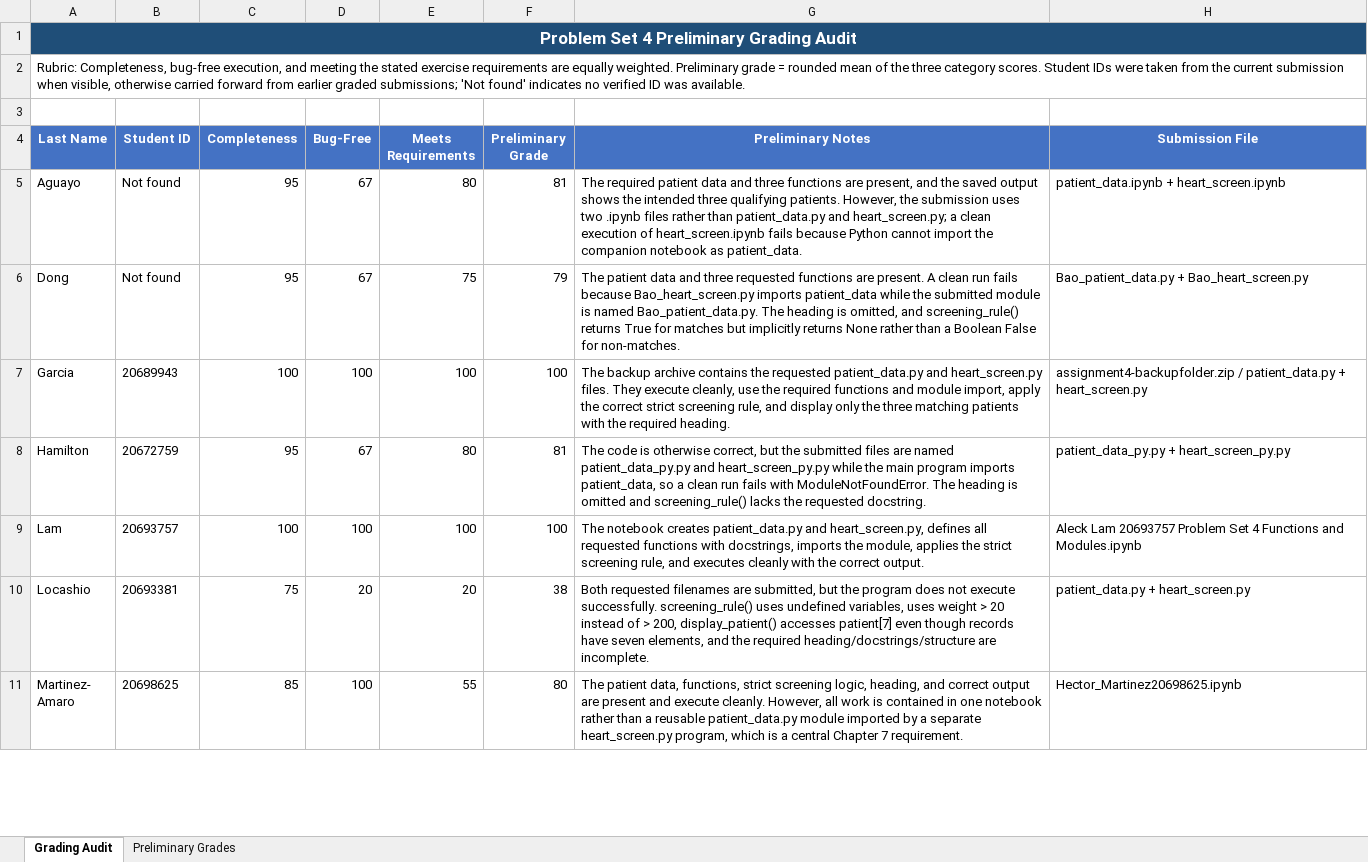
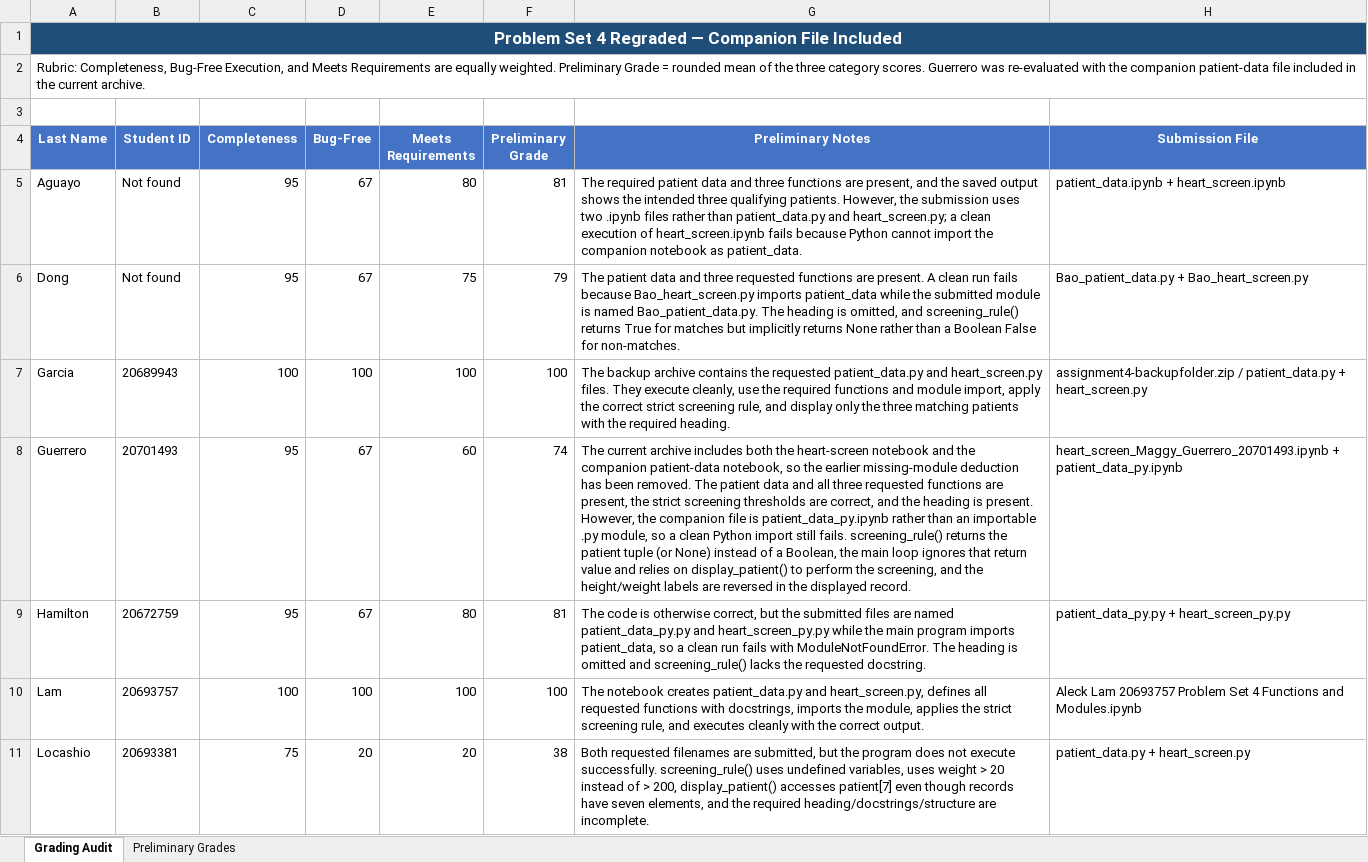
Before and after one commit to 918particle/ComputerScience1, an Excel workbook: problem_sets/ps4_preliminary_grades.xlsx, sheet Grading Audit, drawn as a sheet; only a part is shown; the shorter side is filled out with more unchanged rows; values as stored, in another font and other column widths than the file's, no borders; conditional formats and table styles not drawn; the diff names each change by its address in the sheet, - before the commit and + after, or states it on an @@ line.

Commit message:
PS 4 regrade

```diff
--- a/problem_sets/ps4_preliminary_grades.xlsx (sheet Grading Audit)
+++ b/problem_sets/ps4_preliminary_grades.xlsx (sheet Grading Audit)
-A1 (Last Name): Problem Set 4 Preliminary Grading Audit
+A1 (Last Name): Problem Set 4 Regraded — Companion File Included
-A2 (Last Name): Rubric: Completeness, bug-free execution, and meeting the stated exercise requirements are equally weighted. Preliminary grade = rounded mean of the three category scores. Student IDs were taken from the current submission when visible, otherwise carried forward from earlier graded submissions; 'Not found' indicates no verified ID was available.
+A2 (Last Name): Rubric: Completeness, Bug-Free Execution, and Meets Requirements are equally weighted. Preliminary Grade = rounded mean of the three category scores. Guerrero was re-evaluated with the companion patient-data file included in the current archive.
+row 8: Guerrero | 20701493 | 95 | 67 | 60 | 74 | The current archive includes both the heart-screen notebook and the companion patient-data notebook, so the earlier missing-module deduction has been removed. The patient data and all three requested functions are present, the strict screening thresholds are correct, and the heading is present. However, the companion file is patient_data_py.ipynb rather than an importable .py module, so a clean Python import still fails. screening_rule() returns the patient tuple (or None) instead of a Boolean, the main loop ignores that return value and relies on display_patient() to perform the screening, and the height/weight labels are reversed in the displayed record. | heart_screen_Maggy_Guerrero_20701493.ipynb + patient_data_py.ipynb
```
Also changed, not shown: sheet Preliminary Grades, 2 other files.
